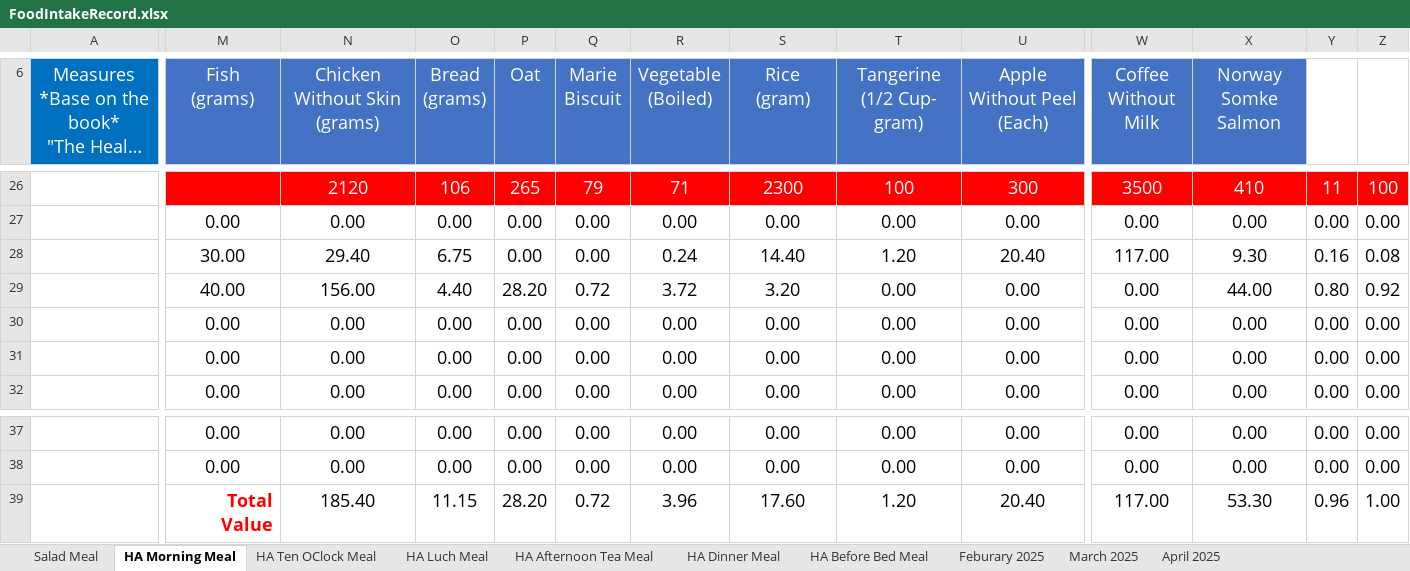
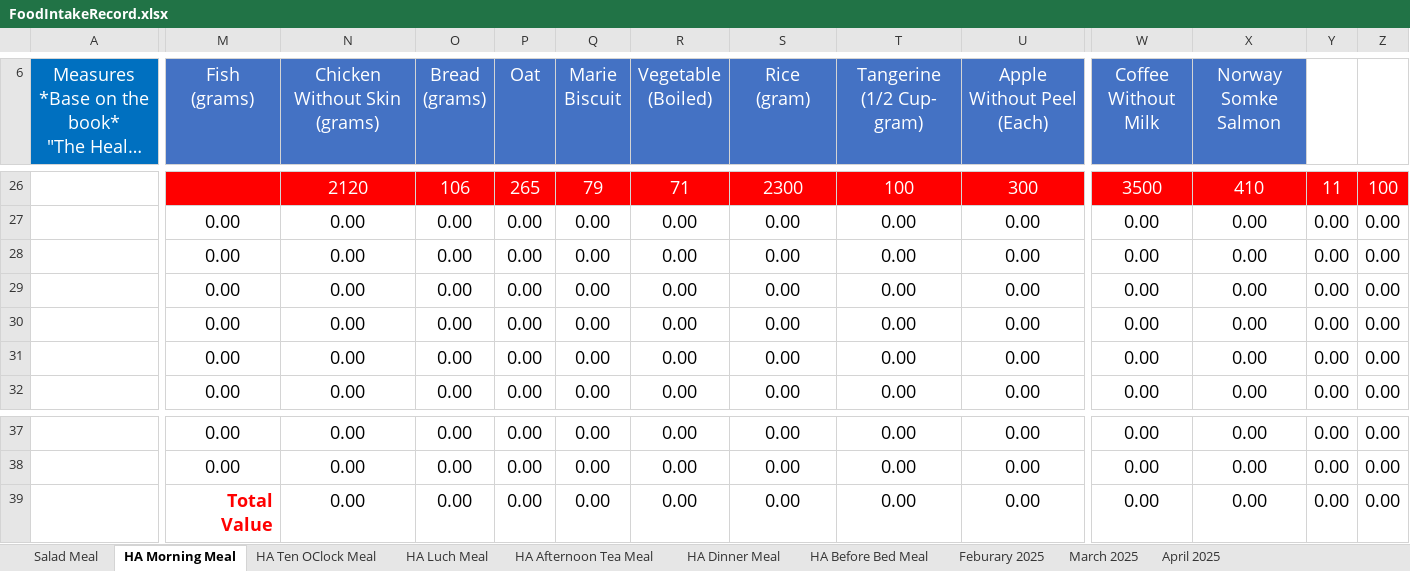
Before and after one commit to tangsinglun/Health, an Excel workbook: FoodIntakeRecord.xlsx, sheet HA Morning Meal, drawn as a sheet; only a part is shown, gaps mark what is left out; long unchanged cells end in …; values as stored, in another font and other column widths than the file's, no borders; removed rows and columns are numbered as before the commit, all else as after; rows hold the shown columns only; the diff covers the shown part only; the diff names each change by its address in the sheet, - before the commit and + after, or states it on an @@ line.

```diff
--- a/FoodIntakeRecord.xlsx (sheet HA Morning Meal)
+++ b/FoodIntakeRecord.xlsx (sheet HA Morning Meal)
-M28 (Fish (grams)): 30.00
+M28 (Fish (grams)): 0.00
-N28 (Chicken Without Skin (grams)): 29.40
+N28 (Chicken Without Skin (grams)): 0.00
-O28 (Bread (grams)): 6.75
+O28 (Bread (grams)): 0.00
-R28 (Vegetable (Boiled)): 0.24
+R28 (Vegetable (Boiled)): 0.00
-S28 (Rice (gram)): 14.40
+S28 (Rice (gram)): 0.00
-T28 (Tangerine (1/2 Cup- gram)): 1.20
+T28 (Tangerine (1/2 Cup- gram)): 0.00
-U28 (Apple Without Peel (Each)): 20.40
+U28 (Apple Without Peel (Each)): 0.00
-W28 (Coffee Without Milk): 117.00
+W28 (Coffee Without Milk): 0.00
-X28 (Norway Somke Salmon): 9.30
+X28 (Norway Somke Salmon): 0.00
-Y28: 0.16
+Y28: 0.00
-Z28: 0.08
+Z28: 0.00
-M29 (Fish (grams)): 40.00
+M29 (Fish (grams)): 0.00
-N29 (Chicken Without Skin (grams)): 156.00
+N29 (Chicken Without Skin (grams)): 0.00
-O29 (Bread (grams)): 4.40
+O29 (Bread (grams)): 0.00
-P29 (Oat): 28.20
+P29 (Oat): 0.00
-Q29 (Marie Biscuit): 0.72
+Q29 (Marie Biscuit): 0.00
-R29 (Vegetable (Boiled)): 3.72
+R29 (Vegetable (Boiled)): 0.00
-S29 (Rice (gram)): 3.20
+S29 (Rice (gram)): 0.00
-X29 (Norway Somke Salmon): 44.00
+X29 (Norway Somke Salmon): 0.00
-Y29: 0.80
+Y29: 0.00
-Z29: 0.92
+Z29: 0.00
-row 39:  | Total Value | 185.40 | 11.15 | 28.20 | 0.72 | 3.96 | 17.60 | 1.20 | 20.40 | 117.00 | 53.30 | 0.96 | 1.00
+row 39:  | Total Value | 0.00 | 0.00 | 0.00 | 0.00 | 0.00 | 0.00 | 0.00 | 0.00 | 0.00 | 0.00 | 0.00 | 0.00
```
Also changed, not shown: 1 edited cell elsewhere in this sheet, sheet Feburary 2025, sheet March 2025, sheet April 2025, sheet HA Ten OClock Meal, formulas that keep their value.
